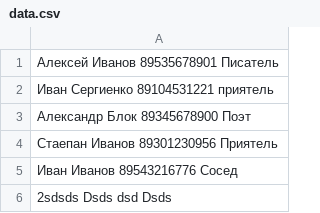
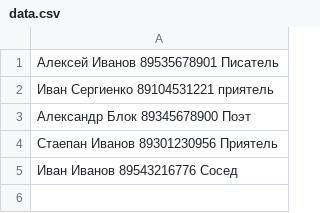
Before and after one commit to Oxima0110/phonebook_teamwork, a CSV file: data.csv, drawn as a sheet; the diff names each change by its address in the sheet, - before the commit and + after, or states it on an @@ line.

```diff
--- a/data.csv
+++ b/data.csv
-row 6: 2sdsds Dsds dsd Dsds
```
Also changed, not shown: 2 other files.
